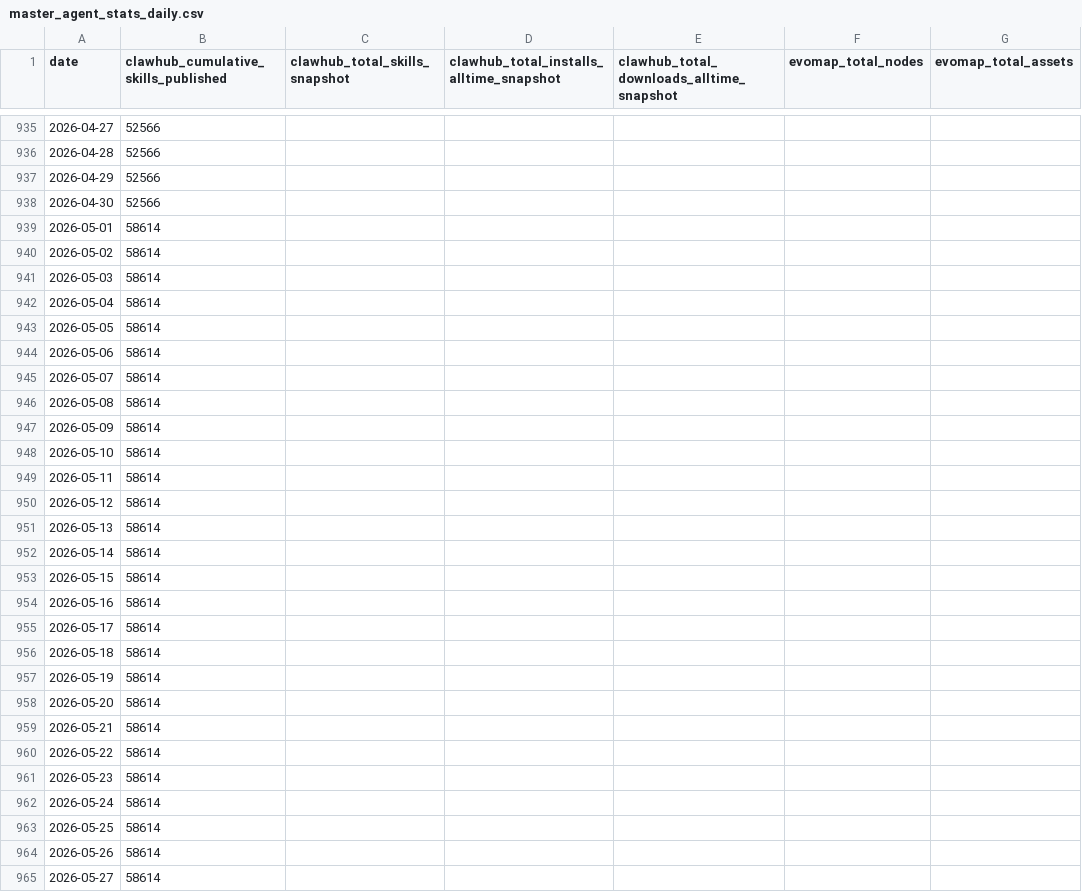
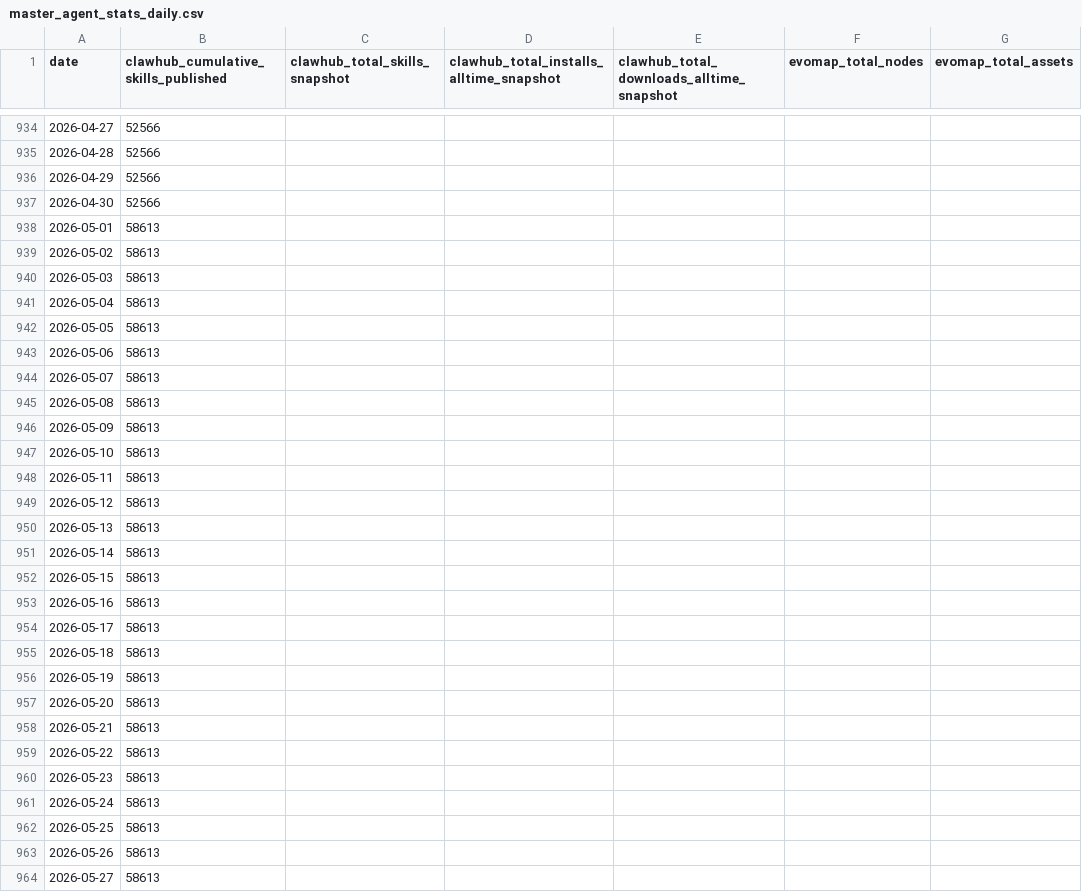
Before and after one commit to Gigascale-Labs/las-usage-stats, a CSV file: data_outputs/master_agent_stats_daily.csv, drawn as a sheet; only a part is shown, gaps mark what is left out; addresses are those after the commit; the diff covers the shown part only; the diff names each change by its address in the sheet, - before the commit and + after, or states it on an @@ line.

```diff
--- a/data_outputs/master_agent_stats_daily.csv
+++ b/data_outputs/master_agent_stats_daily.csv
-B938:B964: 58614
+B938:B964: 58613
```
Also changed, not shown: 1 added row, 1 removed row and 139 edited cells elsewhere in this file, data_outputs/clawhub_installs_snapshots.csv, data_outputs/evomap_hub_snapshots.csv, 8 other files.
